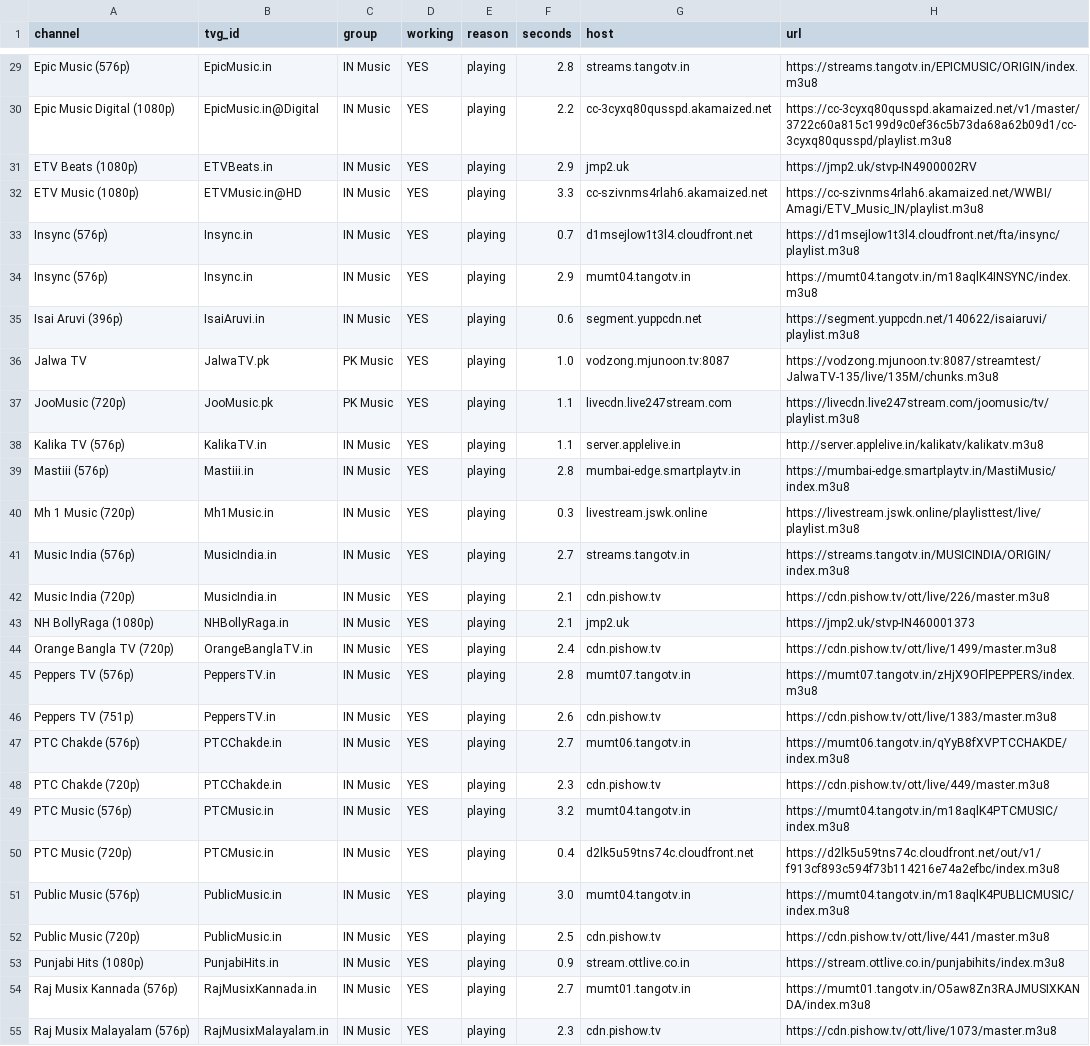
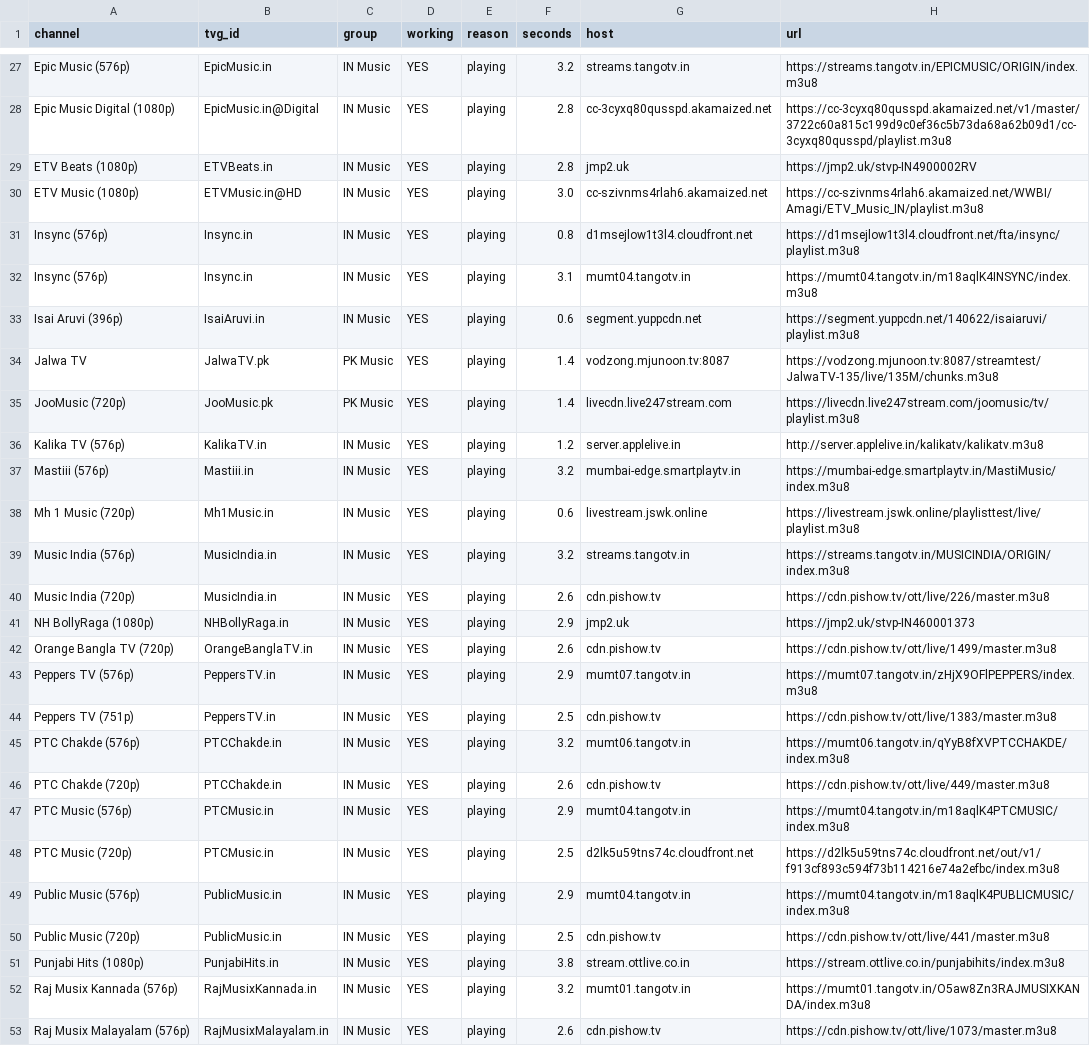
Before and after one commit to Inam321/tv, a CSV file: reports/music-report.csv, drawn as a sheet; only a part is shown, gaps mark what is left out; addresses are those after the commit; the diff covers the shown part only; the diff names each change by its address in the sheet, - before the commit and + after, or states it on an @@ line.

```diff
--- a/reports/music-report.csv
+++ b/reports/music-report.csv
-F27 (seconds): 2.8
+F27 (seconds): 3.2
-F28 (seconds): 2.2
+F28 (seconds): 2.8
-F29 (seconds): 2.9
+F29 (seconds): 2.8
-F30 (seconds): 3.3
+F30 (seconds): 3.0
-F31 (seconds): 0.7
+F31 (seconds): 0.8
-F32 (seconds): 2.9
+F32 (seconds): 3.1
-F34 (seconds): 1.0
+F34 (seconds): 1.4
-F35 (seconds): 1.1
+F35 (seconds): 1.4
-F36 (seconds): 1.1
+F36 (seconds): 1.2
-F37 (seconds): 2.8
+F37 (seconds): 3.2
-F38 (seconds): 0.3
+F38 (seconds): 0.6
-F39 (seconds): 2.7
+F39 (seconds): 3.2
-F40 (seconds): 2.1
+F40 (seconds): 2.6
-F41 (seconds): 2.1
+F41 (seconds): 2.9
-F42 (seconds): 2.4
+F42 (seconds): 2.6
-F43 (seconds): 2.8
+F43 (seconds): 2.9
-F44 (seconds): 2.6
+F44 (seconds): 2.5
-F45 (seconds): 2.7
+F45 (seconds): 3.2
-F46 (seconds): 2.3
+F46 (seconds): 2.6
-F47 (seconds): 3.2
+F47 (seconds): 2.9
-F48 (seconds): 0.4
+F48 (seconds): 2.5
-F49 (seconds): 3.0
+F49 (seconds): 2.9
-F51 (seconds): 0.9
+F51 (seconds): 3.8
-F52 (seconds): 2.7
+F52 (seconds): 3.2
-F53 (seconds): 2.3
+F53 (seconds): 2.6
```
Also changed, not shown: 5 added rows, 5 removed rows and 65 edited cells elsewhere in this file, reports/documentary-report.csv, reports/kids-report.csv, 18 other files.
